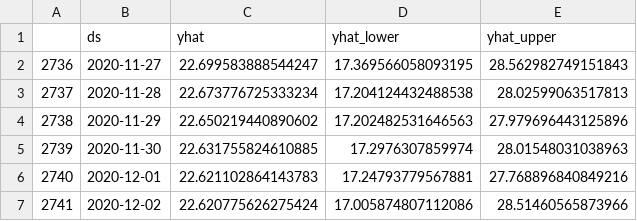
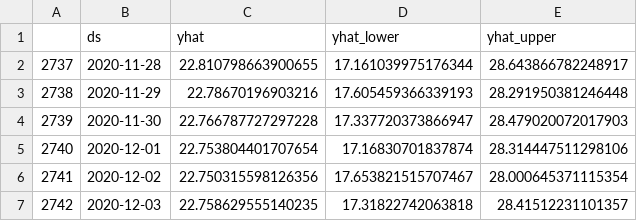
Before and after one commit to bfgdigital/aus_forecast, a CSV file: static/data/prophet_dataframe.csv, drawn as a sheet.

```diff
--- a/static/data/prophet_dataframe.csv
+++ b/static/data/prophet_dataframe.csv
@@ -1,7 +1,7 @@
 ,ds,yhat,yhat_lower,yhat_upper
-2736,2020-11-27,22.699583888544247,17.369566058093195,28.562982749151843
-2737,2020-11-28,22.673776725333234,17.204124432488538,28.02599063517813
-2738,2020-11-29,22.650219440890602,17.202482531646563,27.979696443125896
-2739,2020-11-30,22.631755824610885,17.2976307859974,28.01548031038963
-2740,2020-12-01,22.621102864143783,17.24793779567881,27.768896840849216
-2741,2020-12-02,22.620775626275424,17.005874807112086,28.51460565873966
+2737,2020-11-28,22.810798663900655,17.161039975176344,28.643866782248917
+2738,2020-11-29,22.78670196903216,17.605459366339193,28.291950381246448
+2739,2020-11-30,22.766787727297228,17.337720373866947,28.479020072017903
+2740,2020-12-01,22.753804401707654,17.16830701837874,28.314447511298106
+2741,2020-12-02,22.750315598126356,17.653821515707467,28.000645371115354
+2742,2020-12-03,22.758629555140235,17.31822742063818,28.41512231101357
```
Also changed, not shown: static/data/accuracy_dataframe.csv, static/data/forecast_dataframe.csv, 12 other files.
